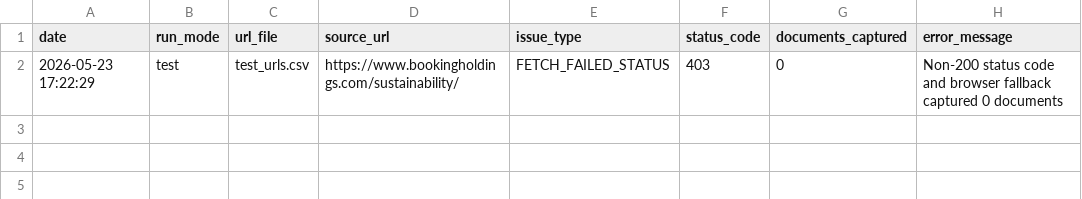
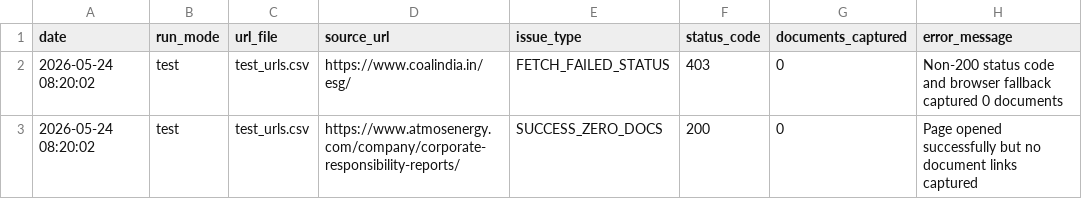
Before and after one commit to Shyam7291/document-monitor, a CSV file: capture_issues_test.csv, drawn as a sheet.

```diff
--- a/capture_issues_test.csv
+++ b/capture_issues_test.csv
@@ -1,2 +1,3 @@
 date,run_mode,url_file,source_url,issue_type,status_code,documents_captured,error_message
-2026-05-23 17:22:29,test,test_urls.csv,https://www.bookingholdings.com/sustainability/,FETCH_FAILED_STATUS,403,0,Non-200 status code and browser fallback captured 0 documents
+2026-05-24 08:20:02,test,test_urls.csv,https://www.coalindia.in/esg/,FETCH_FAILED_STATUS,403,0,Non-200 status code and browser fallback captured 0 documents
+2026-05-24 08:20:02,test,test_urls.csv,https://www.atmosenergy.com/company/corporate-responsibility-reports/,SUCCESS_ZERO_DOCS,200,0,Page opened successfully but no document links captured
```
Also changed, not shown: run_summary_master.csv, 2 other files.
